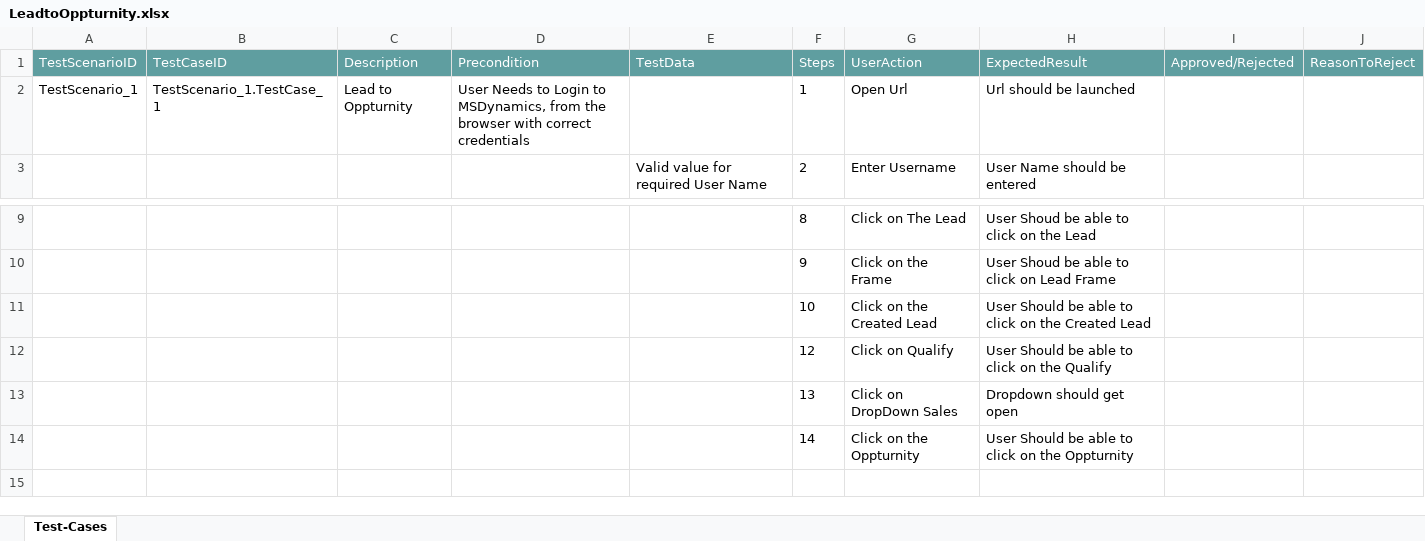
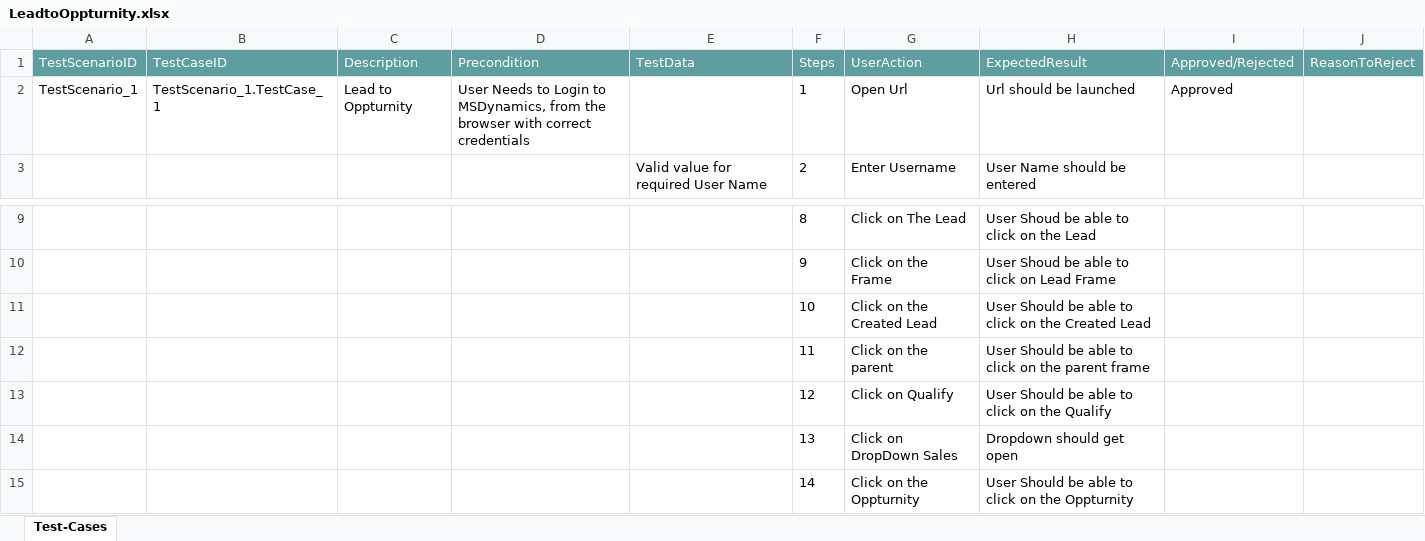
Before and after one commit to ShaikMohamedIrfan/LeadtoOppturnity, an Excel workbook: LeadtoOppturnity.xlsx, sheet Test-Cases, drawn as a sheet; only a part is shown, gaps mark what is left out; values as stored, in another font and other column widths than the file's, no borders; table styles not drawn; the diff names each change by its address in the sheet, - before the commit and + after, or states it on an @@ line.

Commit message:
Add files via upload

```diff
--- a/LeadtoOppturnity.xlsx (sheet Test-Cases)
+++ b/LeadtoOppturnity.xlsx (sheet Test-Cases)
-I2 (Approved/Rejected): (empty)
+I2 (Approved/Rejected): Approved
+row 12:  |  |  |  |  | 11 | Click on the parent | User Should be able to click on the parent frame
```
